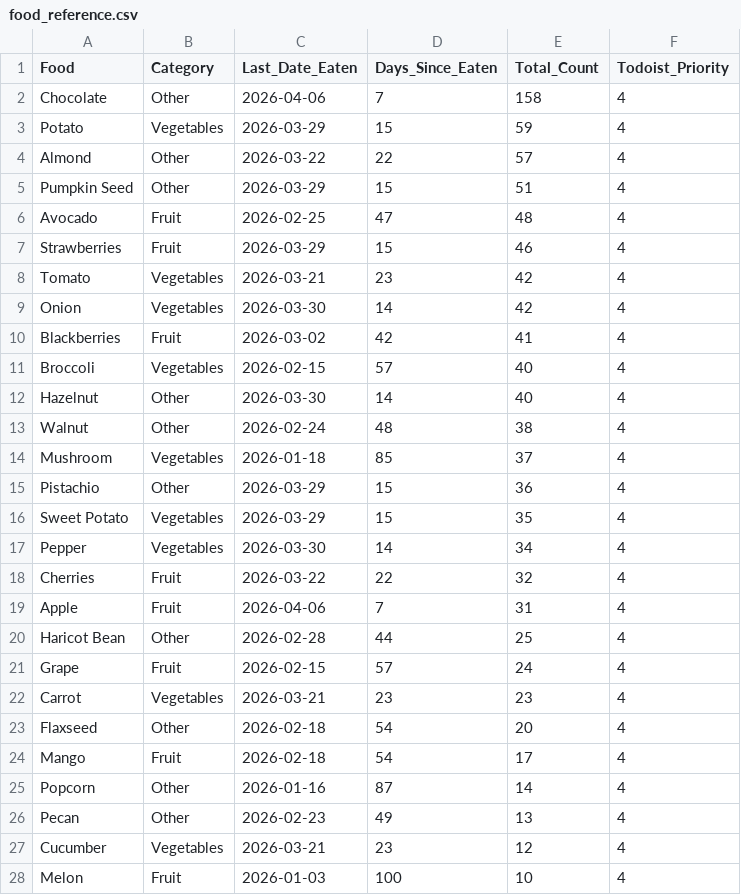
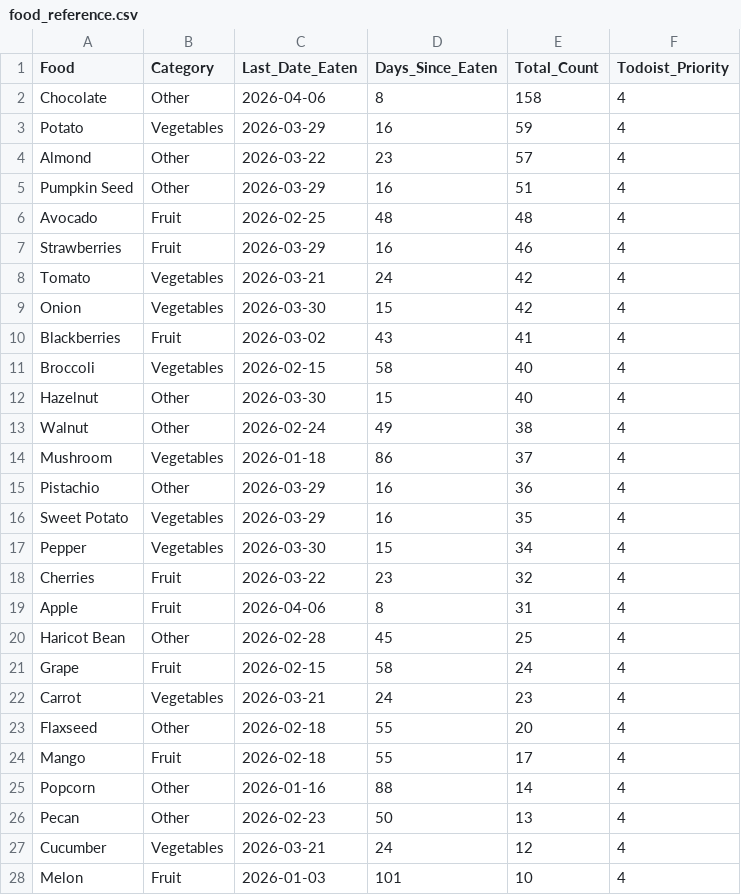
Before and after one commit to JevonDaffyd/python-food-tracker, a CSV file: food_reference.csv, drawn as a sheet; only a part is shown; the diff covers the shown part only.

```diff
--- a/food_reference.csv
+++ b/food_reference.csv
@@ -1,28 +1,28 @@
 Food,Category,Last_Date_Eaten,Days_Since_Eaten,Total_Count,Todoist_Priority
-Chocolate,Other,2026-04-06,7,158,4
-Potato,Vegetables,2026-03-29,15,59,4
-Almond,Other,2026-03-22,22,57,4
-Pumpkin Seed,Other,2026-03-29,15,51,4
-Avocado,Fruit,2026-02-25,47,48,4
-Strawberries,Fruit,2026-03-29,15,46,4
-Tomato,Vegetables,2026-03-21,23,42,4
-Onion,Vegetables,2026-03-30,14,42,4
-Blackberries,Fruit,2026-03-02,42,41,4
-Broccoli,Vegetables,2026-02-15,57,40,4
-Hazelnut,Other,2026-03-30,14,40,4
-Walnut,Other,2026-02-24,48,38,4
-Mushroom,Vegetables,2026-01-18,85,37,4
-Pistachio,Other,2026-03-29,15,36,4
-Sweet Potato,Vegetables,2026-03-29,15,35,4
-Pepper,Vegetables,2026-03-30,14,34,4
-Cherries,Fruit,2026-03-22,22,32,4
-Apple,Fruit,2026-04-06,7,31,4
-Haricot Bean,Other,2026-02-28,44,25,4
-Grape,Fruit,2026-02-15,57,24,4
-Carrot,Vegetables,2026-03-21,23,23,4
-Flaxseed,Other,2026-02-18,54,20,4
-Mango,Fruit,2026-02-18,54,17,4
-Popcorn,Other,2026-01-16,87,14,4
-Pecan,Other,2026-02-23,49,13,4
-Cucumber,Vegetables,2026-03-21,23,12,4
-Melon,Fruit,2026-01-03,100,10,4
+Chocolate,Other,2026-04-06,8,158,4
+Potato,Vegetables,2026-03-29,16,59,4
+Almond,Other,2026-03-22,23,57,4
+Pumpkin Seed,Other,2026-03-29,16,51,4
+Avocado,Fruit,2026-02-25,48,48,4
+Strawberries,Fruit,2026-03-29,16,46,4
+Tomato,Vegetables,2026-03-21,24,42,4
+Onion,Vegetables,2026-03-30,15,42,4
+Blackberries,Fruit,2026-03-02,43,41,4
+Broccoli,Vegetables,2026-02-15,58,40,4
+Hazelnut,Other,2026-03-30,15,40,4
+Walnut,Other,2026-02-24,49,38,4
+Mushroom,Vegetables,2026-01-18,86,37,4
+Pistachio,Other,2026-03-29,16,36,4
+Sweet Potato,Vegetables,2026-03-29,16,35,4
+Pepper,Vegetables,2026-03-30,15,34,4
+Cherries,Fruit,2026-03-22,23,32,4
+Apple,Fruit,2026-04-06,8,31,4
+Haricot Bean,Other,2026-02-28,45,25,4
+Grape,Fruit,2026-02-15,58,24,4
+Carrot,Vegetables,2026-03-21,24,23,4
+Flaxseed,Other,2026-02-18,55,20,4
+Mango,Fruit,2026-02-18,55,17,4
+Popcorn,Other,2026-01-16,88,14,4
+Pecan,Other,2026-02-23,50,13,4
+Cucumber,Vegetables,2026-03-21,24,12,4
+Melon,Fruit,2026-01-03,101,10,4
```
Also changed, not shown: 2 added rows, 2 removed rows and 51 edited cells elsewhere in this file.
